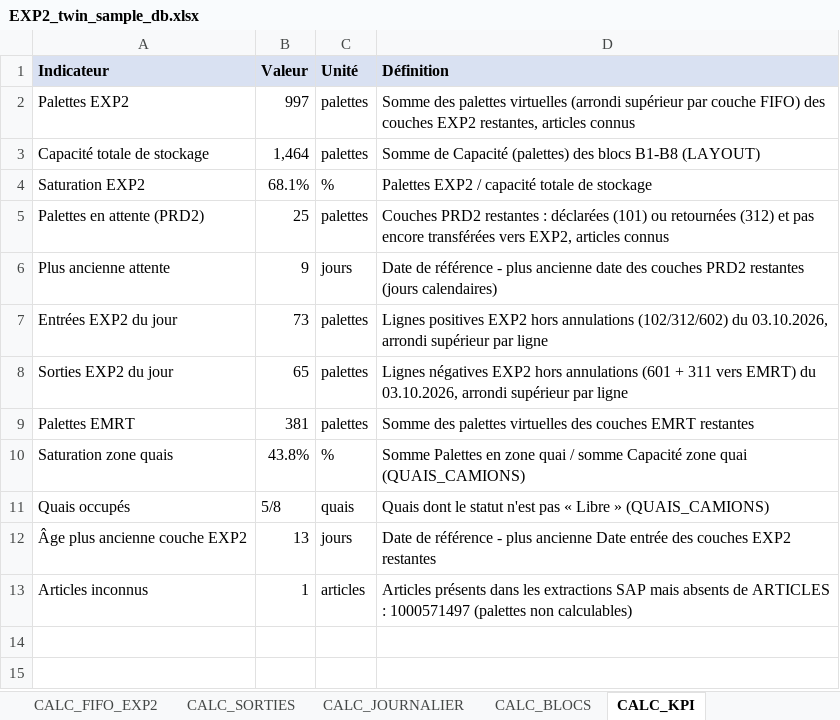
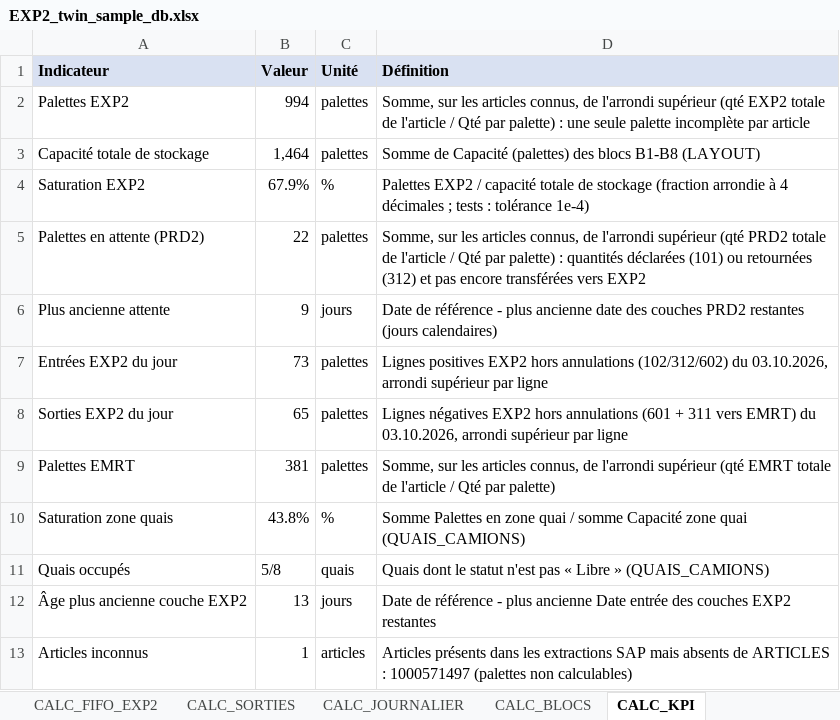
Before and after one commit to Mehdi007bond/WMS_exp_zone, an Excel workbook: sample-data/EXP2_twin_sample_db.xlsx, sheet CALC_KPI, drawn as a sheet; values as stored, in another font and other column widths than the file's, no borders; the diff names each change by its address in the sheet, - before the commit and + after, or states it on an @@ line.

```diff
--- a/sample-data/EXP2_twin_sample_db.xlsx (sheet CALC_KPI)
+++ b/sample-data/EXP2_twin_sample_db.xlsx (sheet CALC_KPI)
-B2 (Valeur): 997
+B2 (Valeur): 994
-D2 (Définition): Somme des palettes virtuelles (arrondi supérieur par couche FIFO) des couches EXP2 restantes, articles connus
+D2 (Définition): Somme, sur les articles connus, de l'arrondi supérieur (qté EXP2 totale de l'article / Qté par palette) : une seule palette incomplète par article
-B4 (Valeur): 68.1%
+B4 (Valeur): 67.9%
-D4 (Définition): …de stockage
+D4 (Définition): …de stockage (fraction arrondie à 4 décimales ; tests : tolérance 1e-4)
-B5 (Valeur): 25
+B5 (Valeur): 22
-D5 (Définition): Couches PRD2 restantes : déclarées (101) ou retournées (312) et pas encore transférées vers EXP2, articles connus
+D5 (Définition): Somme, sur les articles connus, de l'arrondi supérieur (qté PRD2 totale de l'article / Qté par palette) : quantités déclarées (101) ou retournées (312) et pas encore transférées vers EXP2
-D9 (Définition): Somme des palettes virtuelles des couches EMRT restantes
+D9 (Définition): Somme, sur les articles connus, de l'arrondi supérieur (qté EMRT totale de l'article / Qté par palette)
```
Also changed, not shown: sheet CALC_SORTIES, sheet CALC_JOURNALIER, sheet CALC_FIFO_EXP2, sheet LISEZ_MOI, sheet CALC_STOCK, sheet CALC_EN_ATTENTE, 1 more sheet, 11 other files.
